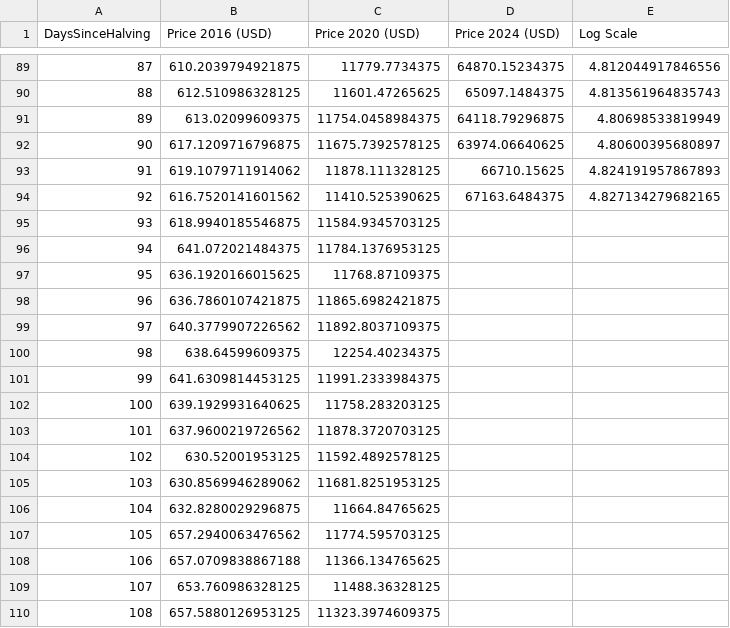
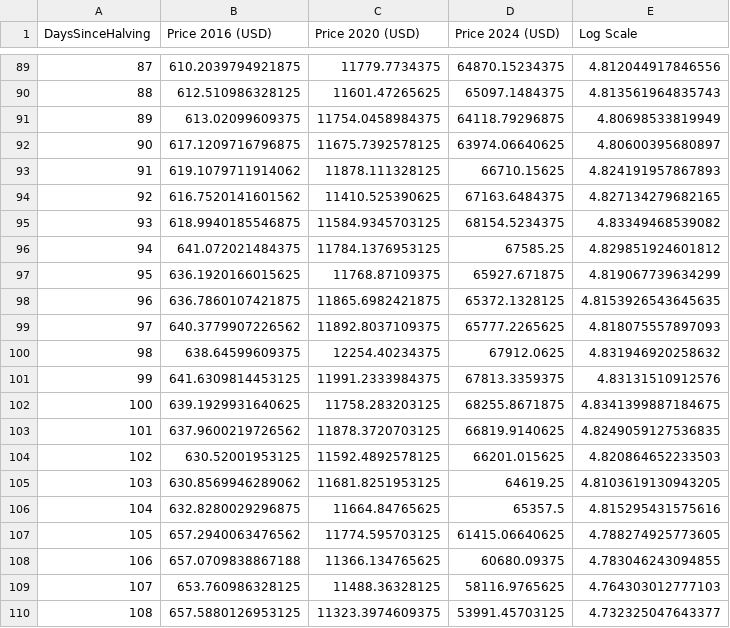
Before and after one commit to basnugroho/bitcoin_analysis, a CSV file: bitcoin_halving_comparison.csv, drawn as a sheet; only a part is shown, gaps mark what is left out; the diff covers the shown part only.

```diff
--- a/bitcoin_halving_comparison.csv
+++ b/bitcoin_halving_comparison.csv
@@ -94,17 +94,17 @@ DaysSinceHalving,Price 2016 (USD),Price 2020 (USD),Price 2024 (USD),Log Scale
 92,616.7520141601562,11410.525390625,67163.6484375,4.827134279682165
-93,618.9940185546875,11584.9345703125,,
-94,641.072021484375,11784.1376953125,,
-95,636.1920166015625,11768.87109375,,
-96,636.7860107421875,11865.6982421875,,
-97,640.3779907226562,11892.8037109375,,
-98,638.64599609375,12254.40234375,,
-99,641.6309814453125,11991.2333984375,,
-100,639.1929931640625,11758.283203125,,
-101,637.9600219726562,11878.3720703125,,
-102,630.52001953125,11592.4892578125,,
-103,630.8569946289062,11681.8251953125,,
-104,632.8280029296875,11664.84765625,,
-105,657.2940063476562,11774.595703125,,
-106,657.0709838867188,11366.134765625,,
-107,653.760986328125,11488.36328125,,
-108,657.5880126953125,11323.3974609375,,
+93,618.9940185546875,11584.9345703125,68154.5234375,4.83349468539082
+94,641.072021484375,11784.1376953125,67585.25,4.829851924601812
+95,636.1920166015625,11768.87109375,65927.671875,4.819067739634299
+96,636.7860107421875,11865.6982421875,65372.1328125,4.8153926543645635
+97,640.3779907226562,11892.8037109375,65777.2265625,4.818075557897093
+98,638.64599609375,12254.40234375,67912.0625,4.831946920258632
+99,641.6309814453125,11991.2333984375,67813.3359375,4.83131510912576
+100,639.1929931640625,11758.283203125,68255.8671875,4.8341399887184675
+101,637.9600219726562,11878.3720703125,66819.9140625,4.8249059127536835
+102,630.52001953125,11592.4892578125,66201.015625,4.820864652233503
+103,630.8569946289062,11681.8251953125,64619.25,4.8103619130943205
+104,632.8280029296875,11664.84765625,65357.5,4.815295431575616
+105,657.2940063476562,11774.595703125,61415.06640625,4.788274925773605
+106,657.0709838867188,11366.134765625,60680.09375,4.783046243094855
+107,653.760986328125,11488.36328125,58116.9765625,4.764303012777103
+108,657.5880126953125,11323.3974609375,53991.45703125,4.732325047643377
```
Also changed, not shown: 38 edited cells elsewhere in this file, bitcoin_price_since_2016.csv, 7 other files.
